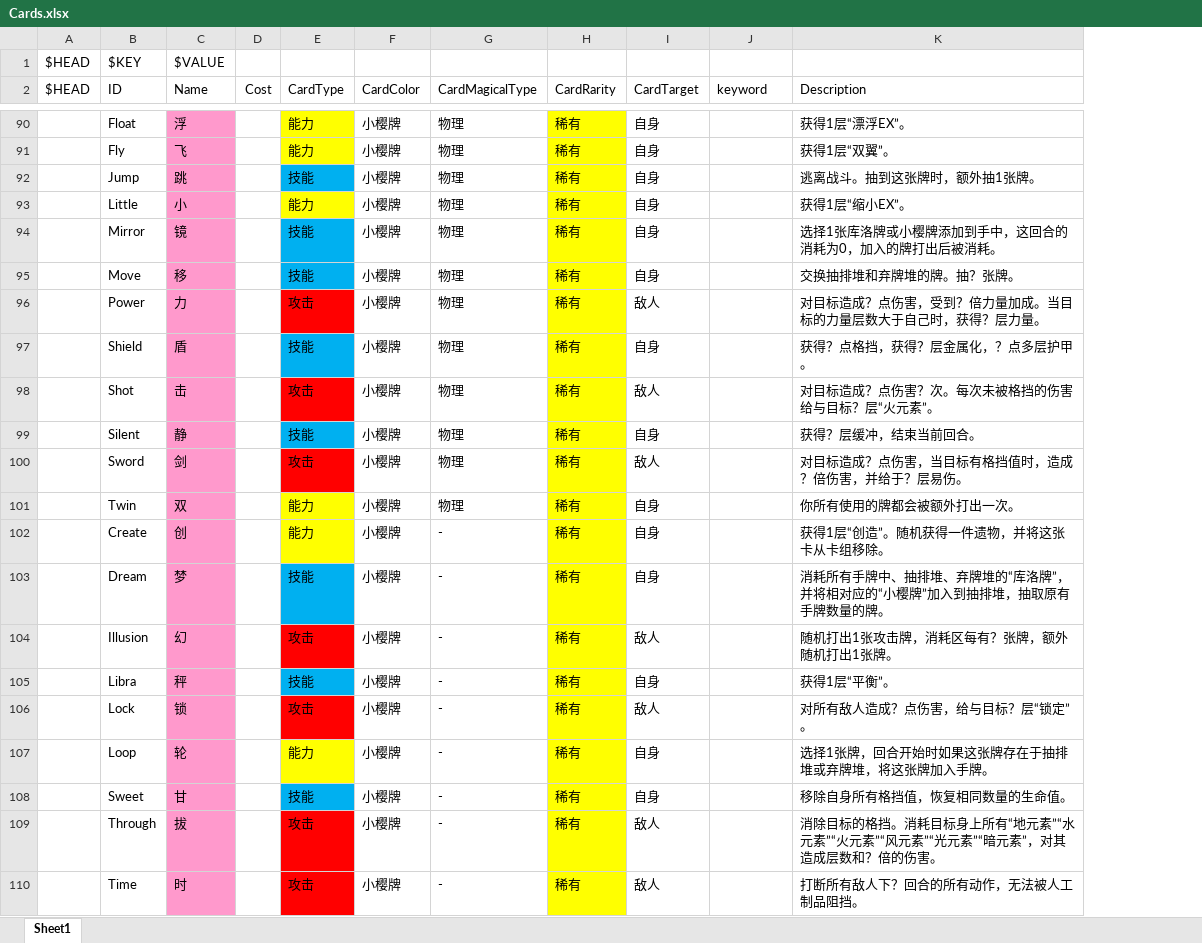
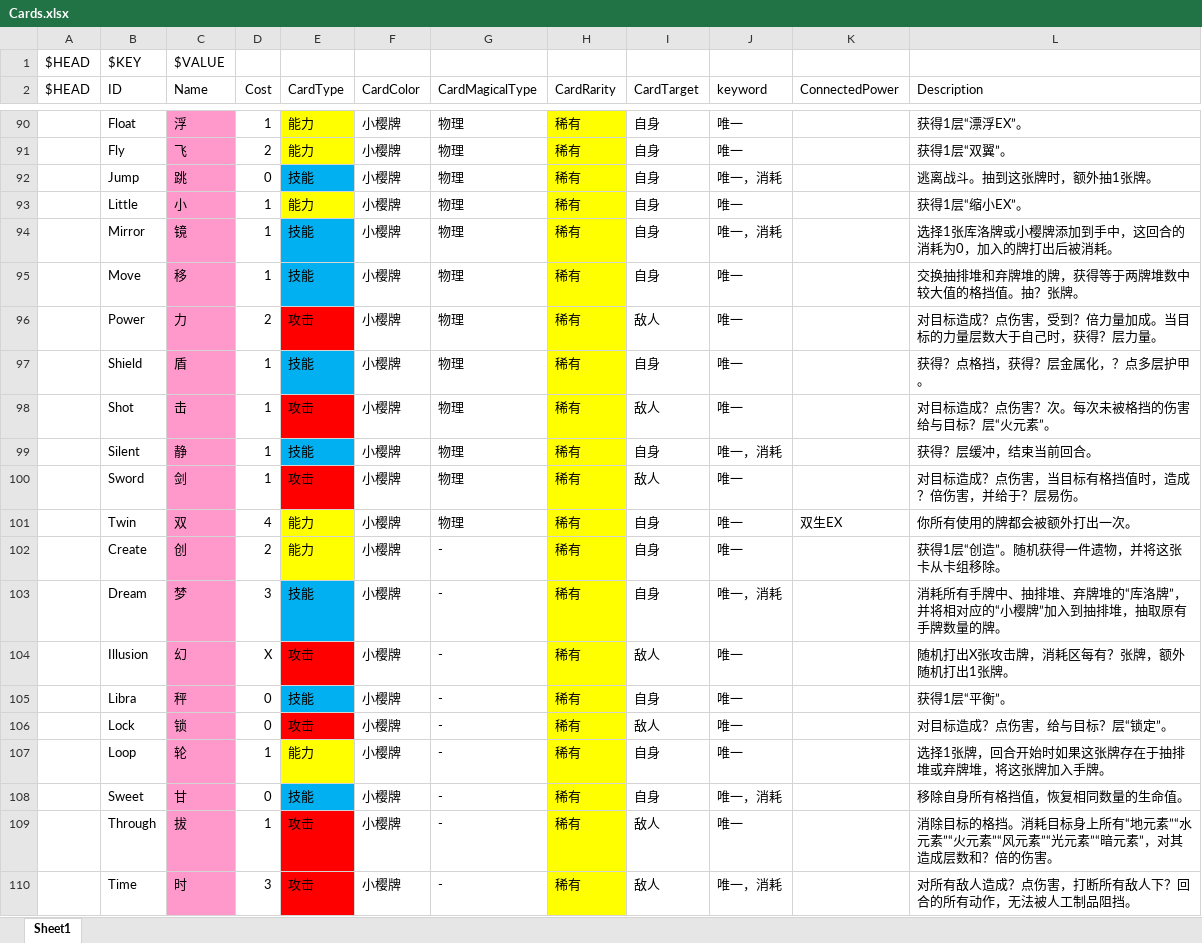
Before and after one commit to tuzishu/KinomotoSakuraMod, an Excel workbook: Excel/Cards.xlsx, sheet Sheet1, drawn as a sheet; only a part is shown, gaps mark what is left out; values as stored, in another font and other column widths than the file's, no borders; addresses are those after the commit; the diff covers the shown part only; the diff names each change by its address in the sheet, - before the commit and + after, or states it on an @@ line.

```diff
--- a/Excel/Cards.xlsx (sheet Sheet1)
+++ b/Excel/Cards.xlsx (sheet Sheet1)
+column K (ConnectedPower), row 101: 双生EX
-D90 (Cost): (empty)
+D90 (Cost): 1
-J90:J91 (keyword): (empty)
+J90:J91 (keyword): 唯一
-D91 (Cost): (empty)
+D91 (Cost): 2
-D92 (Cost): (empty)
+D92 (Cost): 0
-J92 (keyword): (empty)
+J92 (keyword): 唯一，消耗
-D93:D95 (Cost): (empty)
+D93:D95 (Cost): 1
-J93 (keyword): (empty)
+J93 (keyword): 唯一
-J94 (keyword): (empty)
+J94 (keyword): 唯一，消耗
-J95:J98 (keyword): (empty)
+J95:J98 (keyword): 唯一
-L95 (Description): 交换抽排堆和弃牌堆的牌。抽？张牌。
+L95 (Description): 交换抽排堆和弃牌堆的牌，获得等于两牌堆数中较大值的格挡值。抽？张牌。
-D96 (Cost): (empty)
+D96 (Cost): 2
-D97:D100 (Cost): (empty)
+D97:D100 (Cost): 1
-J99 (keyword): (empty)
+J99 (keyword): 唯一，消耗
-J100:J102 (keyword): (empty)
+J100:J102 (keyword): 唯一
-D101 (Cost): (empty)
+D101 (Cost): 4
-D102 (Cost): (empty)
+D102 (Cost): 2
-D103 (Cost): (empty)
+D103 (Cost): 3
-J103 (keyword): (empty)
+J103 (keyword): 唯一，消耗
-D104 (Cost): (empty)
+D104 (Cost): X
-J104:J107 (keyword): (empty)
+J104:J107 (keyword): 唯一
-L104 (Description): 随机打出1张攻击牌，消耗区每有？张牌，额外随机打出1张牌。
+L104 (Description): 随机打出X张攻击牌，消耗区每有？张牌，额外随机打出1张牌。
-D105:D106 (Cost): (empty)
+D105:D106 (Cost): 0
-L106 (Description): 对所有敌人造成？点伤害，给与目标？层“锁定”。
+L106 (Description): 对目标造成？点伤害，给与目标？层“锁定”。
-D107 (Cost): (empty)
+D107 (Cost): 1
-D108 (Cost): (empty)
+D108 (Cost): 0
-J108 (keyword): (empty)
+J108 (keyword): 唯一，消耗
-D109 (Cost): (empty)
+D109 (Cost): 1
-J109 (keyword): (empty)
+J109 (keyword): 唯一
-D110 (Cost): (empty)
+D110 (Cost): 3
-J110 (keyword): (empty)
+J110 (keyword): 唯一，消耗
-L110 (Description): 打断所有敌人下？回合的所有动作，无法被人工制品阻挡。
+L110 (Description): 对所有敌人造成？点伤害，打断所有敌人下？回合的所有动作，无法被人工制品阻挡。
```
Also changed, not shown: 76 edited cells and cell formats elsewhere in this sheet, Excel/Powers.xlsx.
